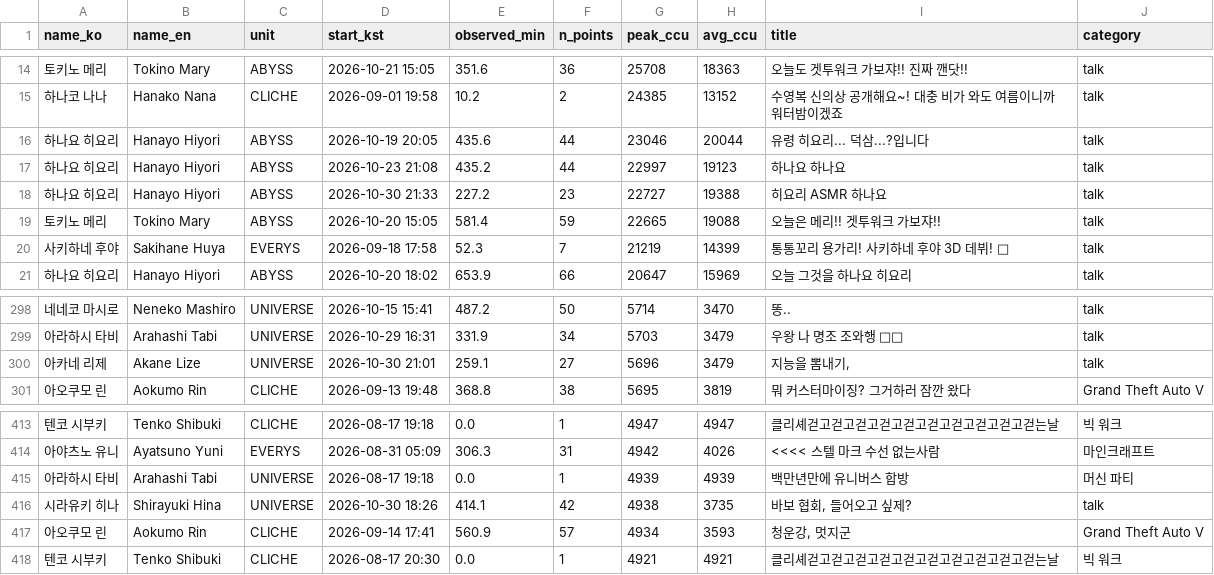
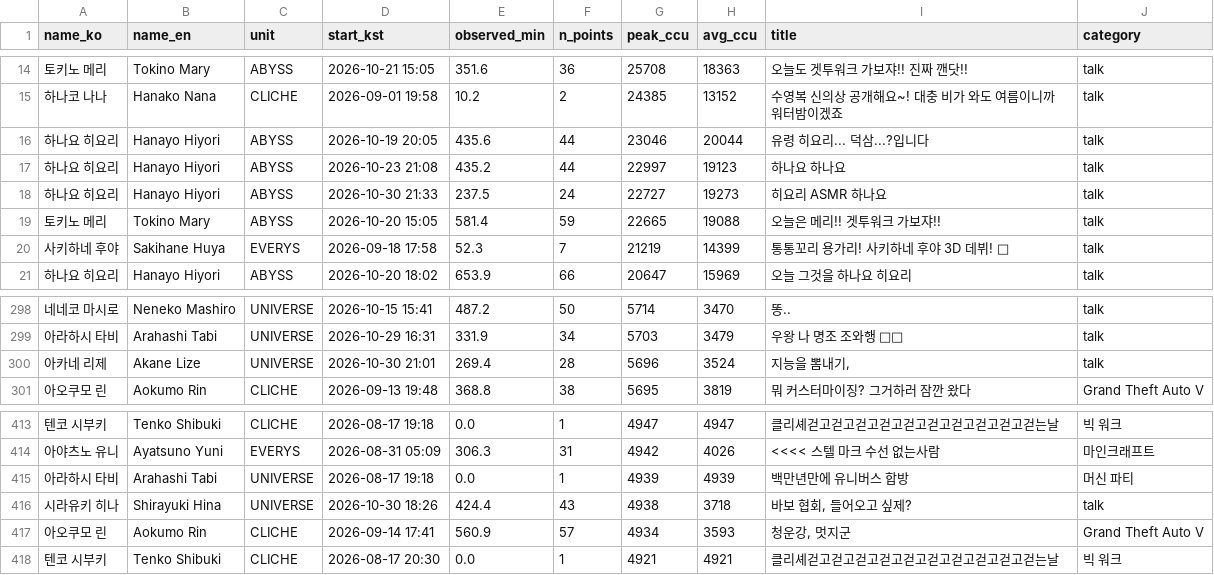
Before and after one commit to Argenviol/Youtube_analyze, a CSV file: youtube_analyze_all/08_live_viewership/data/sessions.csv, drawn as a sheet; only a part is shown, gaps mark what is left out.

```diff
--- a/youtube_analyze_all/08_live_viewership/data/sessions.csv
+++ b/youtube_analyze_all/08_live_viewership/data/sessions.csv
@@ -17,3 +17,3 @@ name_ko,name_en,unit,start_kst,observed_min,n_points,peak_ccu,avg_ccu,title,cate
 하나요 히요리,Hanayo Hiyori,ABYSS,2026-10-23 21:08,435.2,44,22997,19123,하나요 하나요,talk
-하나요 히요리,Hanayo Hiyori,ABYSS,2026-10-30 21:33,227.2,23,22727,19388,히요리 ASMR 하나요,talk
+하나요 히요리,Hanayo Hiyori,ABYSS,2026-10-30 21:33,237.5,24,22727,19273,히요리 ASMR 하나요,talk
 토키노 메리,Tokino Mary,ABYSS,2026-10-20 15:05,581.4,59,22665,19088,오늘은 메리!! 겟투워크 가보쟈!!,talk
@@ -306,3 +306,3 @@ name_ko,name_en,unit,start_kst,observed_min,n_points,peak_ccu,avg_ccu,title,cate
 아라하시 타비,Arahashi Tabi,UNIVERSE,2026-10-29 16:31,331.9,34,5703,3479,우왕 나 명조 조와행 👀🩵,talk
-아카네 리제,Akane Lize,UNIVERSE,2026-10-30 21:01,259.1,27,5696,3479,"지능을 뽐내기,",talk
+아카네 리제,Akane Lize,UNIVERSE,2026-10-30 21:01,269.4,28,5696,3524,"지능을 뽐내기,",talk
 아오쿠모 린,Aokumo Rin,CLICHE,2026-09-13 19:48,368.8,38,5695,3819,뭐 커스터마이징? 그거하러 잠깐 왔다,Grand Theft Auto V
@@ -424,3 +424,3 @@ name_ko,name_en,unit,start_kst,observed_min,n_points,peak_ccu,avg_ccu,title,cate
 아라하시 타비,Arahashi Tabi,UNIVERSE,2026-08-17 19:18,0.0,1,4939,4939,백만년만에 유니버스 합방,머신 파티
-시라유키 히나,Shirayuki Hina,UNIVERSE,2026-10-30 18:26,414.1,42,4938,3735,"바보 협회, 들어오고 싶제?",talk
+시라유키 히나,Shirayuki Hina,UNIVERSE,2026-10-30 18:26,424.4,43,4938,3718,"바보 협회, 들어오고 싶제?",talk
 아오쿠모 린,Aokumo Rin,CLICHE,2026-09-14 17:41,560.9,57,4934,3593,"청운강, 멋지군",Grand Theft Auto V
```
Also changed, not shown: youtube_analyze_all/08_live_viewership/data/member_metrics.csv, 12 other files.
